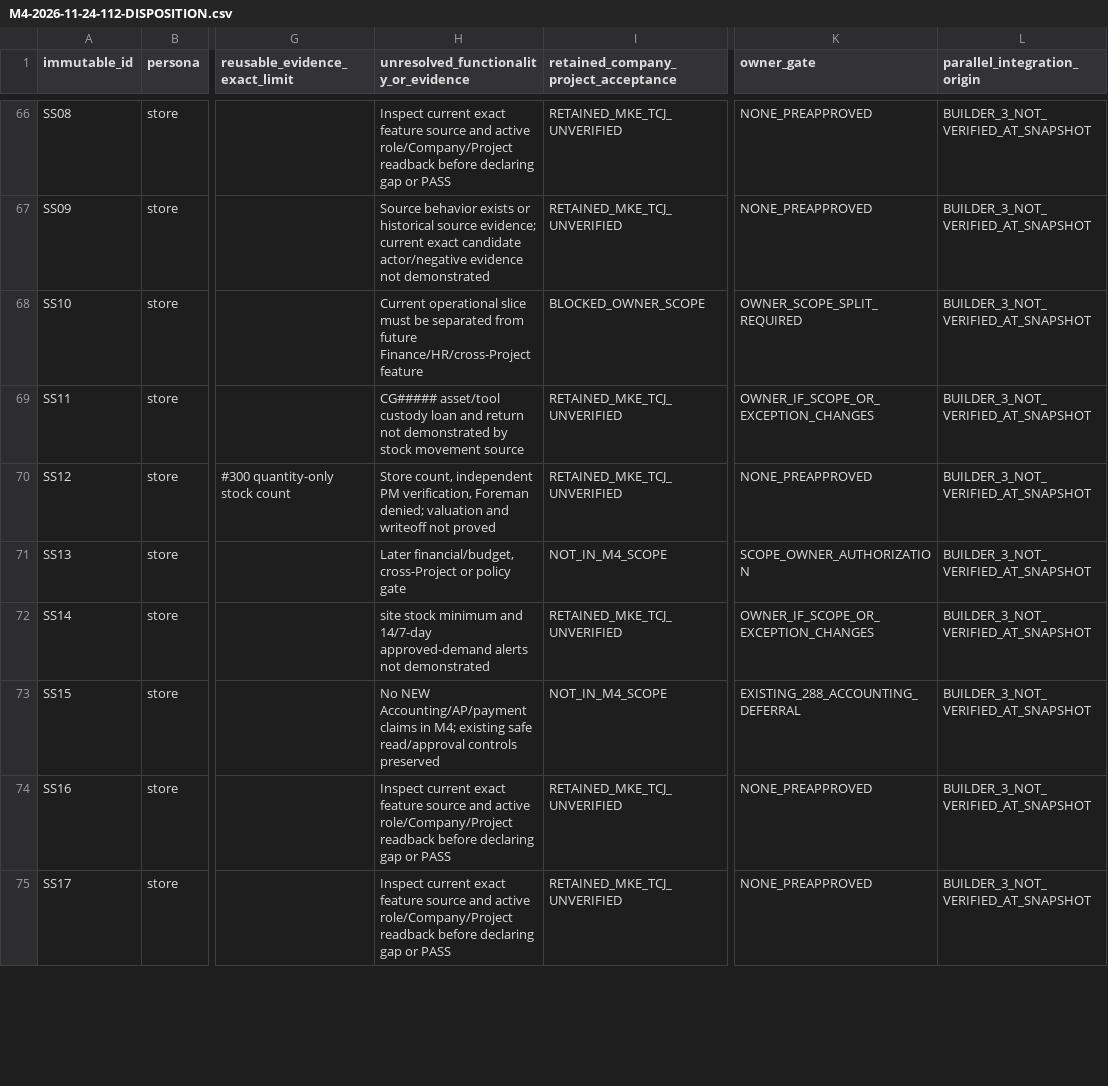
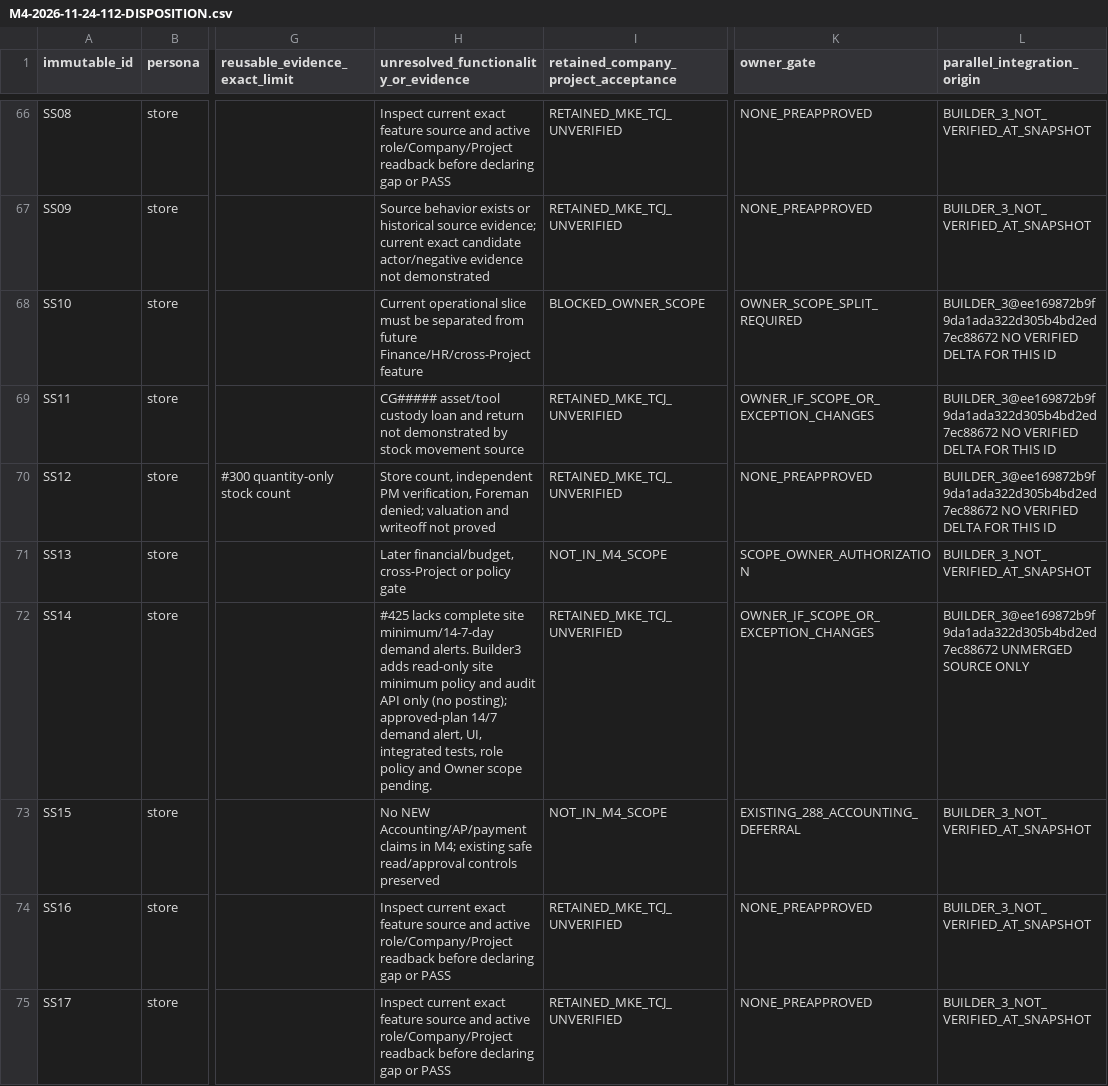
Before and after one commit to threeswordz/cinder-grind, a CSV file: docs/M4-2026-11-24-112-DISPOSITION.csv, drawn as a sheet; only a part is shown, gaps mark what is left out; the diff covers the shown part only; the diff names each change by its address in the sheet, - before the commit and + after, or states it on an @@ line.

```diff
--- a/docs/M4-2026-11-24-112-DISPOSITION.csv
+++ b/docs/M4-2026-11-24-112-DISPOSITION.csv
-L68:L70 (parallel_integration_origin): BUILDER_3_NOT_VERIFIED_AT_SNAPSHOT
+L68:L70 (parallel_integration_origin): BUILDER_3@ee169872b9f9da1ada322d305b4bd2ed7ec88672 NO VERIFIED DELTA FOR THIS ID
-H72: site stock minimum and 14/7-day approved-demand alerts not demonstrated
+H72: #425 lacks complete site minimum/14-7-day demand alerts. Builder3 adds read-only site minimum policy and audit API only (no posting); approved-plan 14/7 demand alert, UI, integrated tests, role policy and Owner scope pending.
-L72 (parallel_integration_origin): BUILDER_3_NOT_VERIFIED_AT_SNAPSHOT
+L72 (parallel_integration_origin): BUILDER_3@ee169872b9f9da1ada322d305b4bd2ed7ec88672 UNMERGED SOURCE ONLY
```
Also changed, not shown: 20 edited cells elsewhere in this file.
